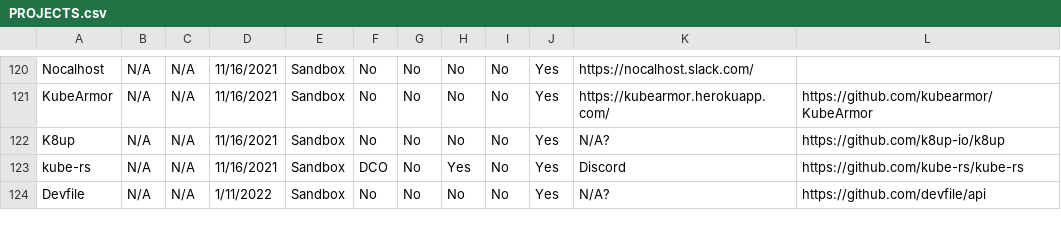
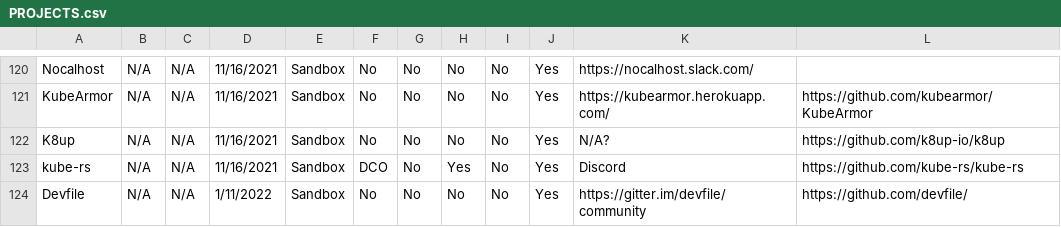
Before and after one commit to cncf/toc, a CSV file: docs/PROJECTS.csv, drawn as a sheet; only a part is shown, gaps mark what is left out.

Commit message:
Update docs/PROJECTS.csv
Co-authored-by: Mario Loriedo <mario.loriedo@gmail.com>

```diff
--- a/docs/PROJECTS.csv
+++ b/docs/PROJECTS.csv
@@ -123,2 +123,2 @@ K8up,N/A,N/A,11/16/2021,Sandbox,No,No,No,No,Yes,N/A?,https://github.com/k8up-io/
 kube-rs,N/A,N/A,11/16/2021,Sandbox,DCO,No,Yes,No,Yes,Discord,https://github.com/kube-rs/kube-rs,
-Devfile,N/A,N/A,1/11/2022,Sandbox,No,No,No,No,Yes,N/A?,https://github.com/devfile/api,
+Devfile,N/A,N/A,1/11/2022,Sandbox,No,No,No,No,Yes,https://gitter.im/devfile/community,https://github.com/devfile/,
```
